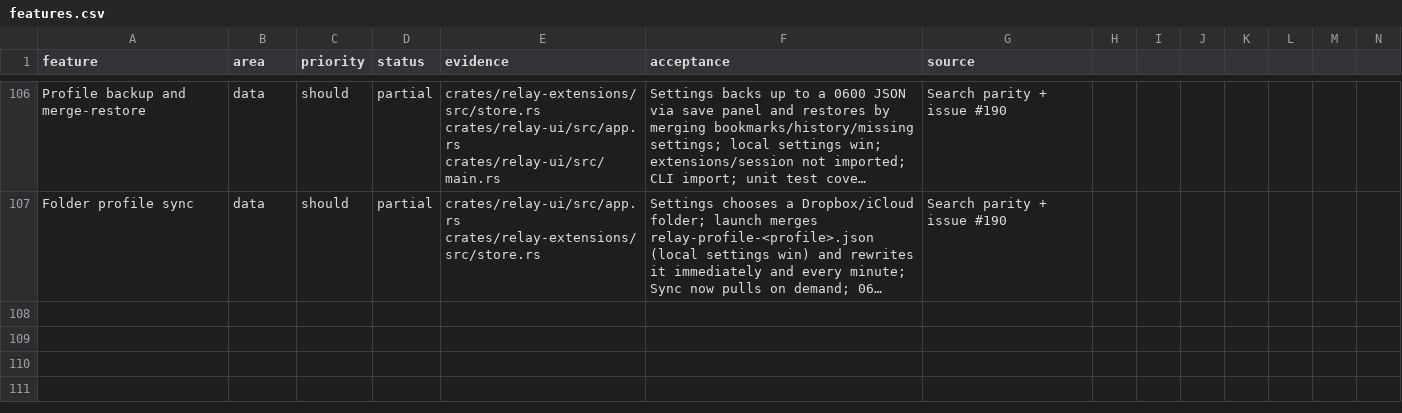
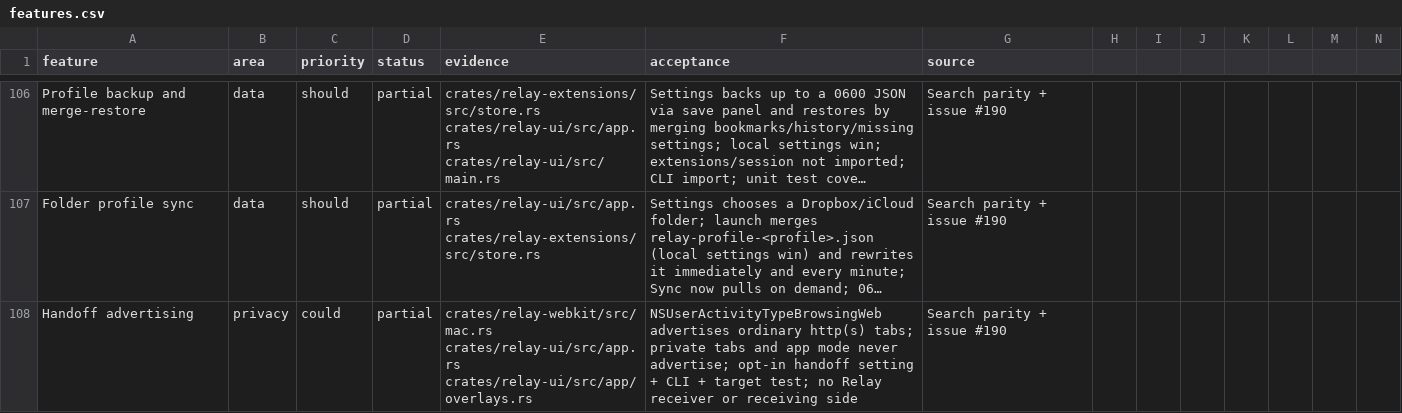
Before and after one commit to TomSzenessy/RelayBrowser, a CSV file: docs/product/features.csv, drawn as a sheet; only a part is shown, gaps mark what is left out; long unchanged cells end in …; rows hold the shown columns only; the diff names each change by its address in the sheet, - before the commit and + after, or states it on an @@ line.

Commit message:
feat(handoff): advertise ordinary tabs through NSUserActivity (#190)
Opt-in Settings → Privacy switch publishes the active http(s) page with
NSUserActivityTypeBrowsingWeb and invalidates it when the tab is private, the
window is an app, or Handoff is off. A pure target test covers the guards; no
Relay receiver is implemented.

```diff
--- a/docs/product/features.csv
+++ b/docs/product/features.csv
+row 108: Handoff advertising | privacy | could | partial | crates/relay-webkit/src/mac.rs crates/relay-ui/src/app.rs crates/relay-ui/src/app/overlays.rs | NSUserActivityTypeBrowsingWeb advertises ordinary http(s) tabs; private tabs and app mode never advertise; opt-in handoff setting + CLI + target test; no Relay receiver or receiving side | Search parity + issue #190
```
Also changed, not shown: 11 other files.
